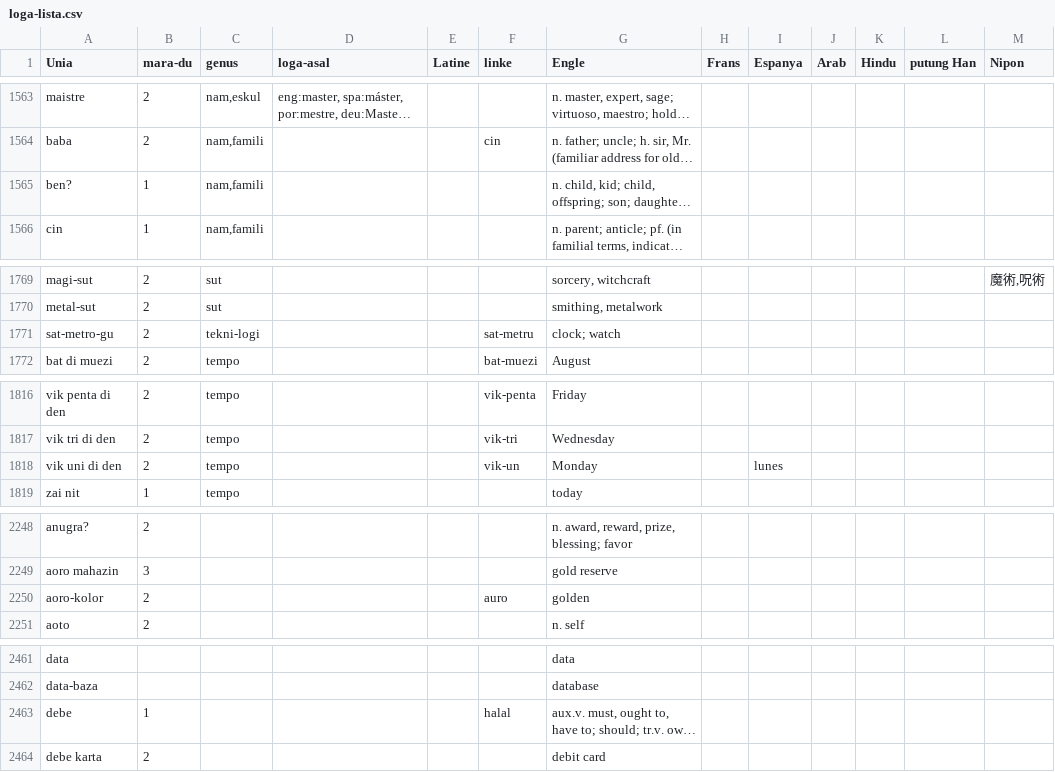
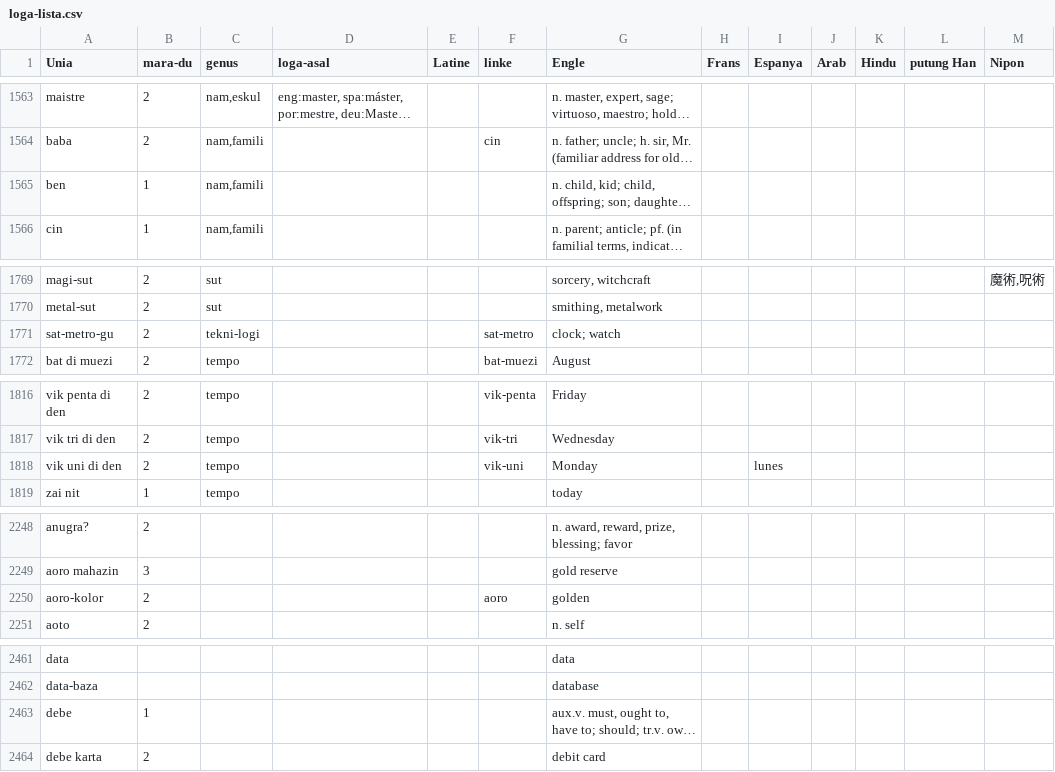
Before and after one commit to jkunimune/nibasa, a CSV file: loga-lista.csv, drawn as a sheet; only a part is shown, gaps mark what is left out; long unchanged cells end in …; the diff covers the shown part only; the diff names each change by its address in the sheet, - before the commit and + after, or states it on an @@ line.

```diff
--- a/loga-lista.csv
+++ b/loga-lista.csv
-A1565 (Unia): ben?
+A1565 (Unia): ben
-F1771 (linke): sat-metru
+F1771 (linke): sat-metro
-F1818 (linke): vik-un
+F1818 (linke): vik-uni
-F2250 (linke): auro
+F2250 (linke): aoro
-F2463 (linke): halal
+F2463 (linke): (empty)
```
Also changed, not shown: 7 added rows, 7 removed rows and 30 edited cells elsewhere in this file, 3 other files.
